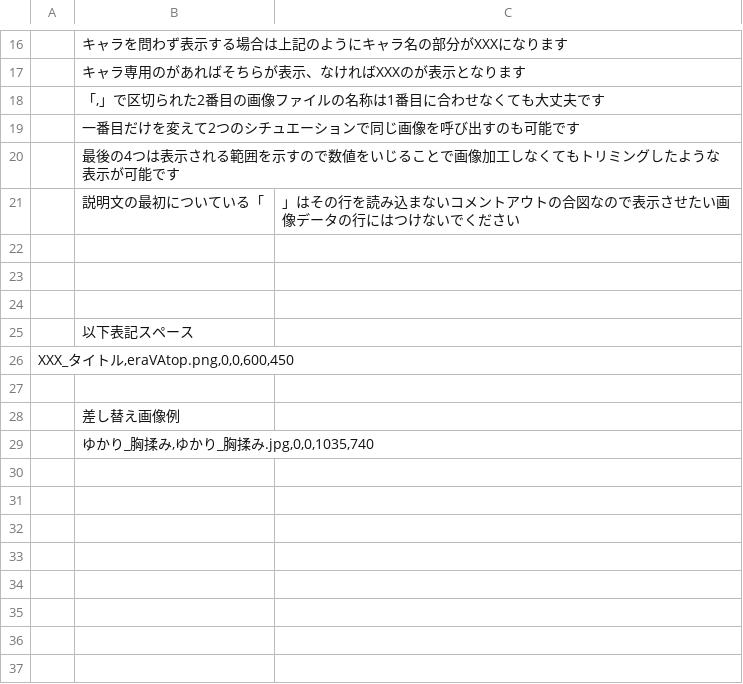
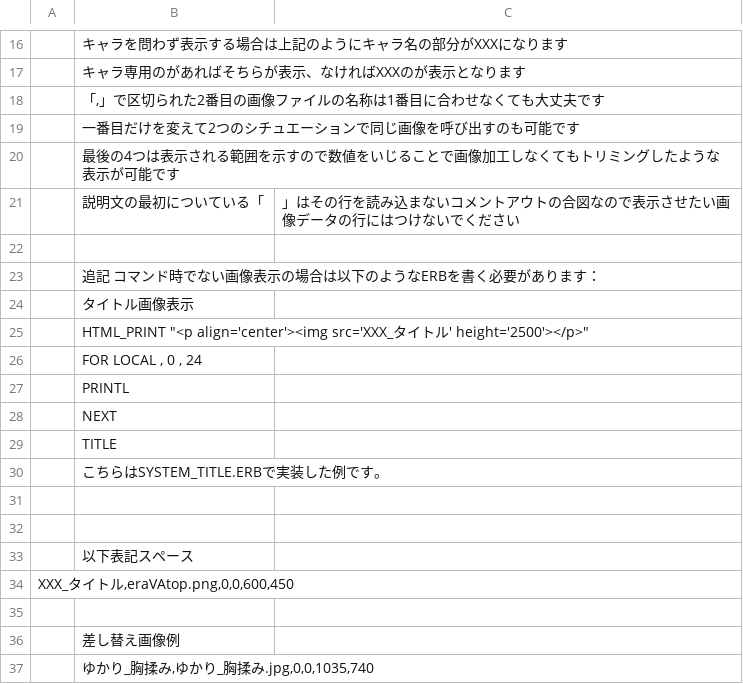
Before and after one commit to average34/eraVoiceroidA, a CSV file: resources/resource.csv, drawn as a sheet; only a part is shown, gaps mark what is left out.

```diff
--- a/resources/resource.csv
+++ b/resources/resource.csv
@@ -22,2 +22,10 @@
 
+;追記 コマンド時でない画像表示の場合は以下のようなERBを書く必要があります：
+		;タイトル画像表示
+;		HTML_PRINT "<p align='center'><img src='XXX_タイトル' height='2500'></p>"
+;		FOR LOCAL , 0 , 24
+;			PRINTL
+;		NEXT
+;TITLE
+;こちらはSYSTEM_TITLE.ERBで実装した例です。
 
```
Also changed, not shown: 13 other files.
